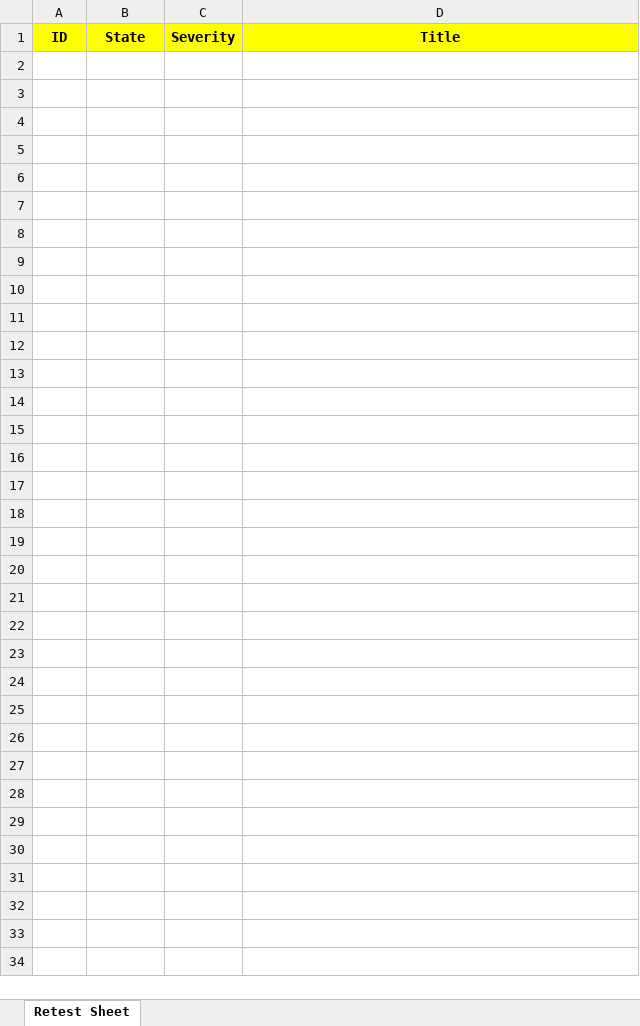
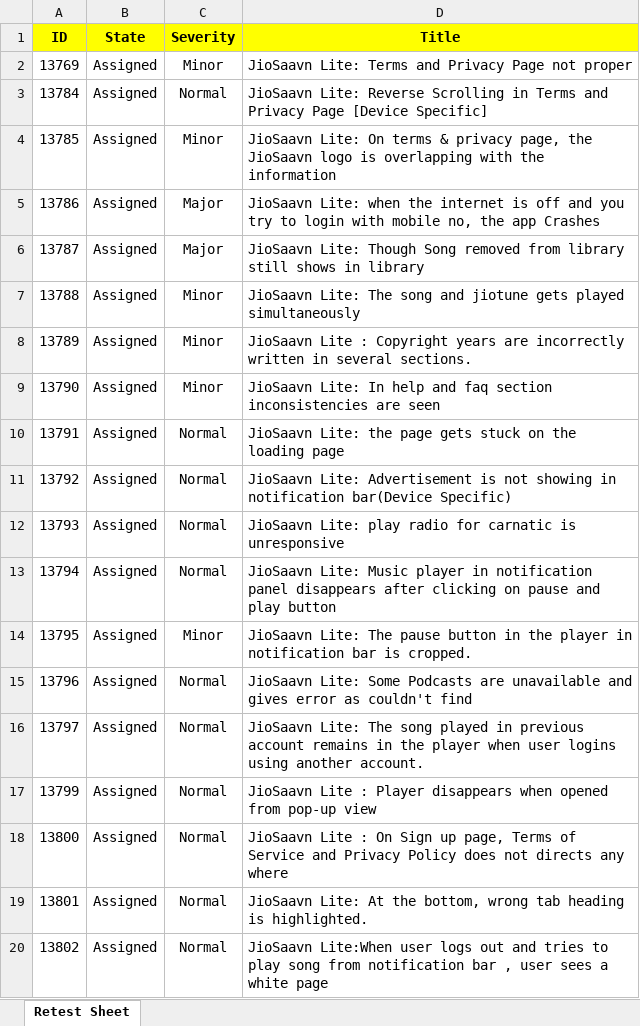
Before and after one commit to 1498saurav/JMA-Works, an Excel workbook: Downloads/JioSaavn Litepivot.xlsx, sheet Retest Sheet, drawn as a sheet; only a part is shown; values as stored, in another font and other column widths than the file's, no borders; the diff covers the shown part only; the diff names each change by its address in the sheet, - before the commit and + after, or states it on an @@ line.

```diff
--- a/Downloads/JioSaavn Litepivot.xlsx (sheet Retest Sheet)
+++ b/Downloads/JioSaavn Litepivot.xlsx (sheet Retest Sheet)
+row 2: 13769 | Assigned | Minor | JioSaavn Lite: Terms and Privacy Page not proper
+row 3: 13784 | Assigned | Normal | JioSaavn Lite: Reverse Scrolling in Terms and Privacy Page [Device Specific]
+row 4: 13785 | Assigned | Minor | JioSaavn Lite: On terms & privacy page, the JioSaavn logo is overlapping with the information
+row 5: 13786 | Assigned | Major | JioSaavn Lite: when the internet is off and you try to login with mobile no, the app Crashes
+row 6: 13787 | Assigned | Major | JioSaavn Lite: Though Song removed from library still shows in library
+row 7: 13788 | Assigned | Minor | JioSaavn Lite: The song and jiotune gets played simultaneously
+row 8: 13789 | Assigned | Minor | JioSaavn Lite : Copyright years are incorrectly written in several sections.
+row 9: 13790 | Assigned | Minor | JioSaavn Lite: In help and faq section inconsistencies are seen
+row 10: 13791 | Assigned | Normal | JioSaavn Lite: the page gets stuck on the loading page
+row 11: 13792 | Assigned | Normal | JioSaavn Lite: Advertisement is not showing in notification bar(Device Specific)
+row 12: 13793 | Assigned | Normal | JioSaavn Lite: play radio for carnatic is unresponsive
+row 13: 13794 | Assigned | Normal | JioSaavn Lite: Music player in notification panel disappears after clicking on pause and play button
+row 14: 13795 | Assigned | Minor | JioSaavn Lite: The pause button in the player in notification bar is cropped.
+row 15: 13796 | Assigned | Normal | JioSaavn Lite: Some Podcasts are unavailable and gives error as couldn't find
+row 16: 13797 | Assigned | Normal | JioSaavn Lite: The song played in previous account remains in the player when user logins using another account.
+row 17: 13799 | Assigned | Normal | JioSaavn Lite : Player disappears when opened from pop-up view
+row 18: 13800 | Assigned | Normal | JioSaavn Lite : On Sign up page, Terms of Service and Privacy Policy does not directs any where
+row 19: 13801 | Assigned | Normal | JioSaavn Lite: At the bottom, wrong tab heading is highlighted.
+row 20: 13802 | Assigned | Normal | JioSaavn Lite:When user logs out and tries to play song from notification bar , user sees a white page
```
Also changed, not shown: 54 added rows elsewhere in this sheet, 4 other files.
